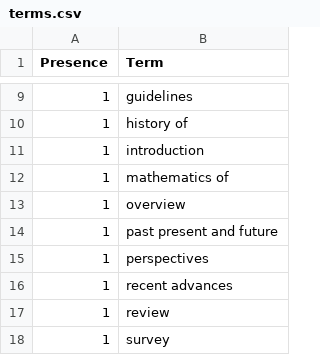
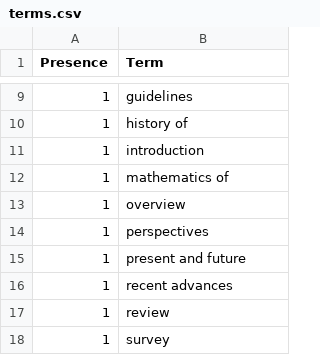
Before and after one commit to ml-feeds/arxiv-ml-reviews, a CSV file: arxivmlrev/_config/terms.csv, drawn as a sheet; only a part is shown, gaps mark what is left out; removed rows and columns are numbered as before the commit, all else as after; the diff names each change by its address in the sheet, - before the commit and + after, or states it on an @@ line.

```diff
--- a/arxivmlrev/_config/terms.csv
+++ b/arxivmlrev/_config/terms.csv
-row 14: 1 | past present and future
+row 15: 1 | present and future
```
Also changed, not shown: data/articles.csv, 1 other file.
